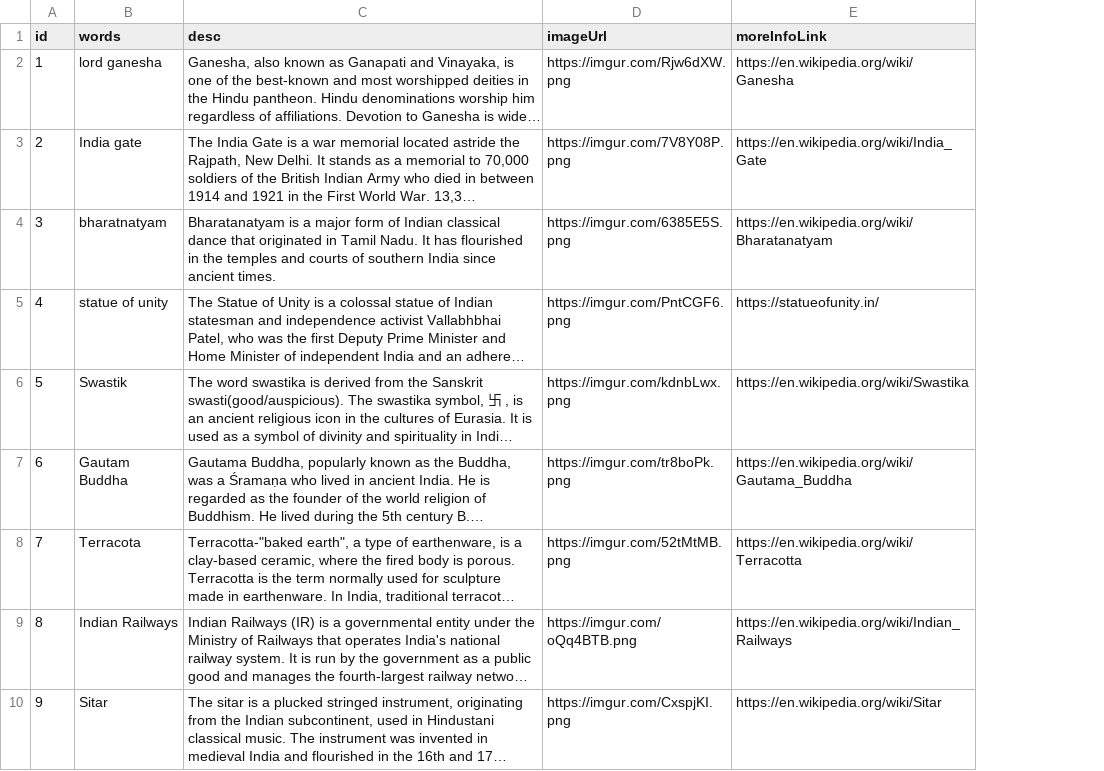
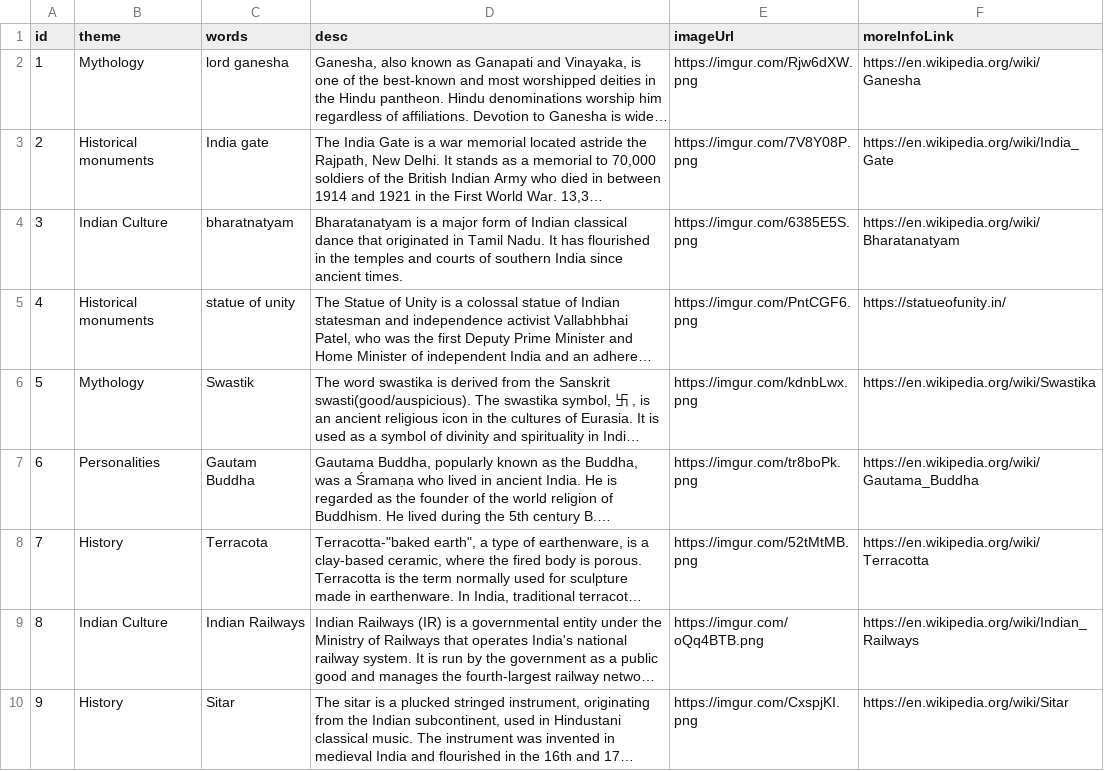
Before and after one commit to Jitu-32/ToyX, a CSV file: battleground/problemData.csv, drawn as a sheet; only a part is shown; long unchanged cells end in …; the diff names each change by its address in the sheet, - before the commit and + after, or states it on an @@ line.

Commit message:
theme backend complete, add theme q param in /battleground/theme

```diff
--- a/battleground/problemData.csv
+++ b/battleground/problemData.csv
+column B (theme), rows 2-10: Mythology | Historical monuments | Indian Culture | Historical monuments | Mythology | Personalities | History | Indian Culture | History
```
Also changed, not shown: 7 other files.
